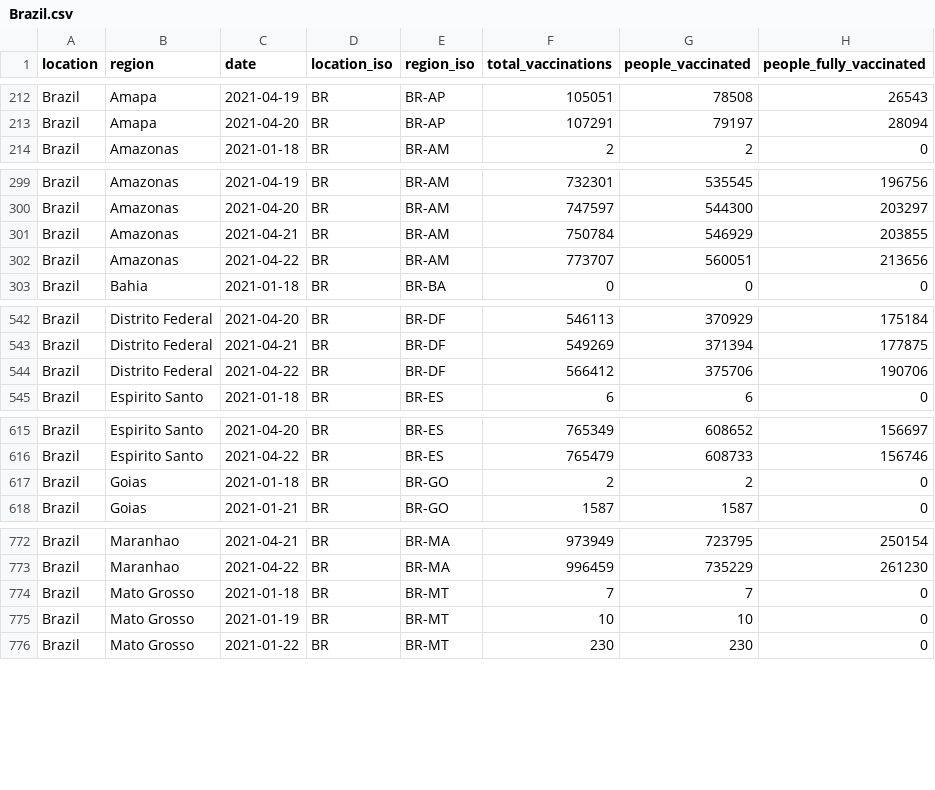
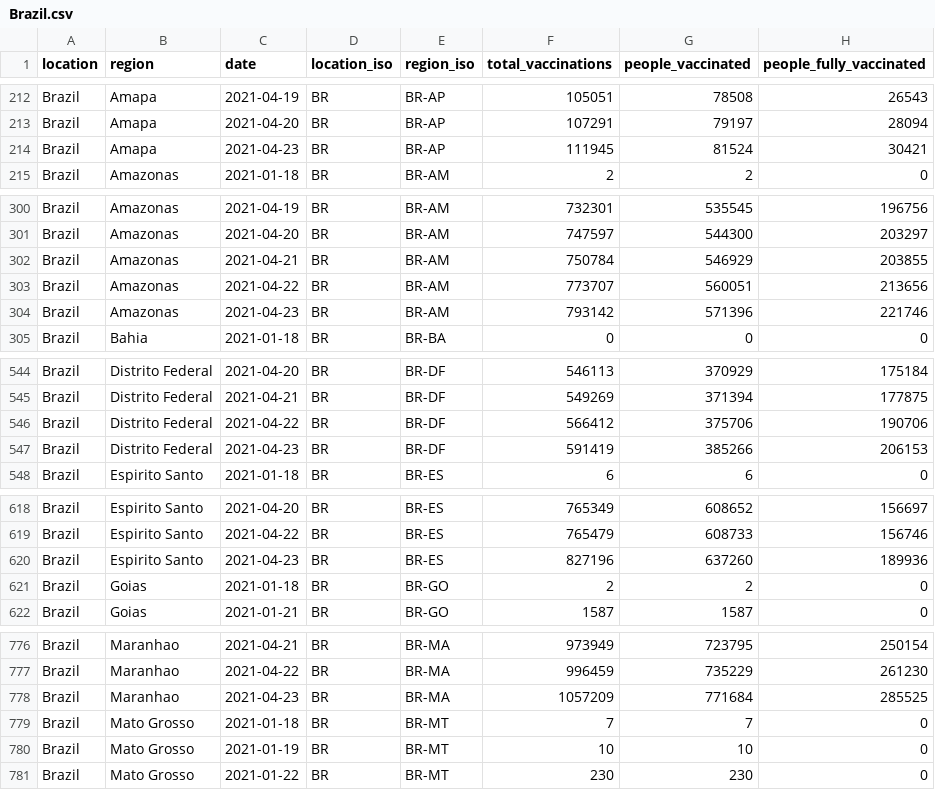
Before and after one commit to sociepy/covid19-vaccination-subnational, a CSV file: data/countries/Brazil.csv, drawn as a sheet; only a part is shown, gaps mark what is left out; the diff covers the shown part only.

```diff
--- a/data/countries/Brazil.csv
+++ b/data/countries/Brazil.csv
@@ -213,2 +213,3 @@ Brazil,Amapa,2021-04-19,BR,BR-AP,105051,78508,26543
 Brazil,Amapa,2021-04-20,BR,BR-AP,107291,79197,28094
+Brazil,Amapa,2021-04-23,BR,BR-AP,111945,81524,30421
 Brazil,Amazonas,2021-01-18,BR,BR-AM,2,2,0
@@ -302,2 +303,3 @@ Brazil,Amazonas,2021-04-21,BR,BR-AM,750784,546929,203855
 Brazil,Amazonas,2021-04-22,BR,BR-AM,773707,560051,213656
+Brazil,Amazonas,2021-04-23,BR,BR-AM,793142,571396,221746
 Brazil,Bahia,2021-01-18,BR,BR-BA,0,0,0
@@ -544,2 +546,3 @@ Brazil,Distrito Federal,2021-04-21,BR,BR-DF,549269,371394,177875
 Brazil,Distrito Federal,2021-04-22,BR,BR-DF,566412,375706,190706
+Brazil,Distrito Federal,2021-04-23,BR,BR-DF,591419,385266,206153
 Brazil,Espirito Santo,2021-01-18,BR,BR-ES,6,6,0
@@ -616,2 +619,3 @@ Brazil,Espirito Santo,2021-04-20,BR,BR-ES,765349,608652,156697
 Brazil,Espirito Santo,2021-04-22,BR,BR-ES,765479,608733,156746
+Brazil,Espirito Santo,2021-04-23,BR,BR-ES,827196,637260,189936
 Brazil,Goias,2021-01-18,BR,BR-GO,2,2,0
@@ -773,2 +777,3 @@ Brazil,Maranhao,2021-04-21,BR,BR-MA,973949,723795,250154
 Brazil,Maranhao,2021-04-22,BR,BR-MA,996459,735229,261230
+Brazil,Maranhao,2021-04-23,BR,BR-MA,1057209,771684,285525
 Brazil,Mato Grosso,2021-01-18,BR,BR-MT,7,7,0
```
Also changed, not shown: 6 added rows and 27 edited cells elsewhere in this file, data/countries/Chile.csv, data/country_info.csv, 7 other files.
